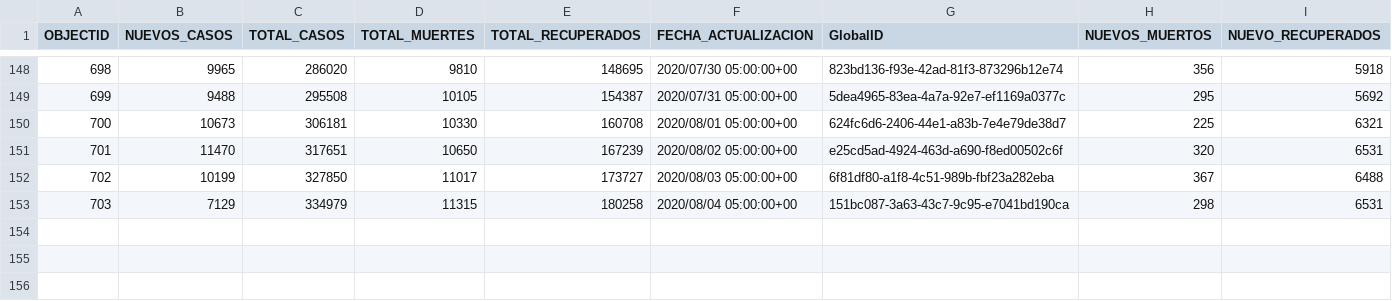
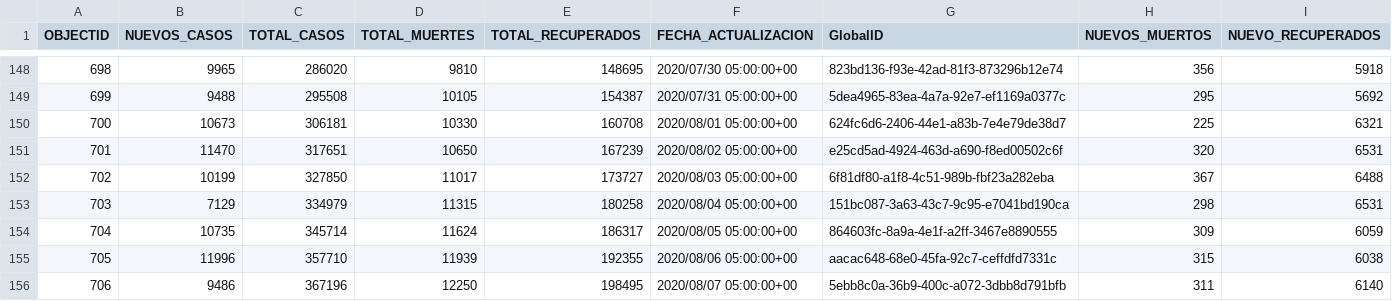
Before and after one commit to diegoandresalvarez/COVID19_Colombia, a CSV file: Colombia_COVID19_Coronavirus_casos_diarios.csv, drawn as a sheet; only a part is shown, gaps mark what is left out.

```diff
--- a/Colombia_COVID19_Coronavirus_casos_diarios.csv
+++ b/Colombia_COVID19_Coronavirus_casos_diarios.csv
@@ -153 +153,4 @@
 703,7129,334979,11315,180258,2020/08/04 05:00:00+00,151bc087-3a63-43c7-9c95-e7041bd190ca,298,6531
+704,10735,345714,11624,186317,2020/08/05 05:00:00+00,864603fc-8a9a-4e1f-a2ff-3467e8890555,309,6059
+705,11996,357710,11939,192355,2020/08/06 05:00:00+00,aacac648-68e0-45fa-92c7-ceffdfd7331c,315,6038
+706,9486,367196,12250,198495,2020/08/07 05:00:00+00,5ebb8c0a-36b9-400c-a072-3dbb8d791bfb,311,6140
```
Also changed, not shown: 2 other files.
